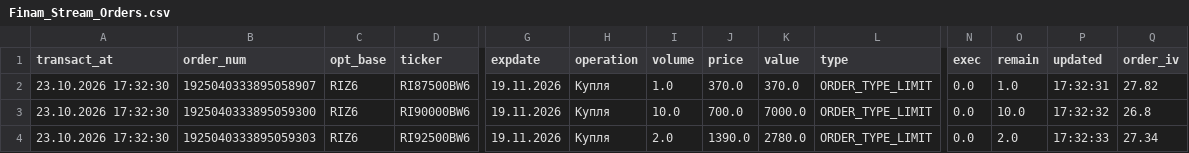
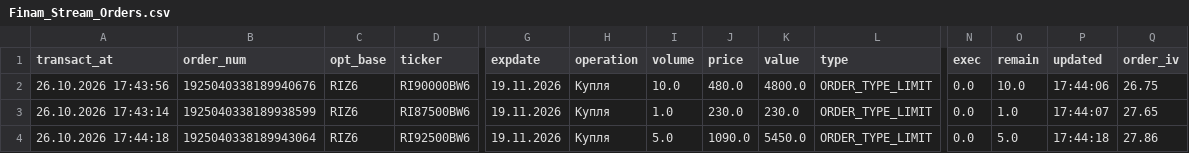
Before and after one commit to andy7011/CenterStrikeVolatility_API, a CSV file: data/Finam/Finam_Stream_Orders.csv, drawn as a sheet; only a part is shown, gaps mark what is left out; removed rows and columns are numbered as before the commit, all else as after; rows hold the shown columns only; the diff names each change by its address in the sheet, - before the commit and + after, or states it on an @@ line.

```diff
--- a/data/Finam/Finam_Stream_Orders.csv
+++ b/data/Finam/Finam_Stream_Orders.csv
-row 2: 23.10.2026 17:32:30 | 1925040333895058907 | RIZ6 | RI87500BW6 | 19.11.2026 | Купля | 1.0 | 370.0 | 370.0 | ORDER_TYPE_LIMIT | 0.0 | 1.0 | 17:32:31 | 27.82
-A2 (transact_at): 23.10.2026 17:32:30
+A2 (transact_at): 26.10.2026 17:43:56
-B2 (order_num): 1925040333895059300
+B2 (order_num): 1925040338189940676
-J2 (price): 700.0
+J2 (price): 480.0
-K2 (value): 7000.0
+K2 (value): 4800.0
-P2 (updated): 17:32:32
+P2 (updated): 17:44:06
-Q2 (order_iv): 26.8
+Q2 (order_iv): 26.75
+row 3: 26.10.2026 17:43:14 | 1925040338189938599 | RIZ6 | RI87500BW6 | 19.11.2026 | Купля | 1.0 | 230.0 | 230.0 | ORDER_TYPE_LIMIT | 0.0 | 1.0 | 17:44:07 | 27.65
-A4 (transact_at): 23.10.2026 17:32:30
+A4 (transact_at): 26.10.2026 17:44:18
-B4 (order_num): 1925040333895059303
+B4 (order_num): 1925040338189943064
-I4 (volume): 2.0
+I4 (volume): 5.0
-J4 (price): 1390.0
+J4 (price): 1090.0
-K4 (value): 2780.0
+K4 (value): 5450.0
-O4 (remain): 2.0
+O4 (remain): 5.0
-P4 (updated): 17:32:33
+P4 (updated): 17:44:18
-Q4 (order_iv): 27.34
+Q4 (order_iv): 27.86
```
Also changed, not shown: data/Finam/Finam_Stream_Trades.csv, data/Finam/Finam_Stream_Trades_ALL.csv, 3 other files.
